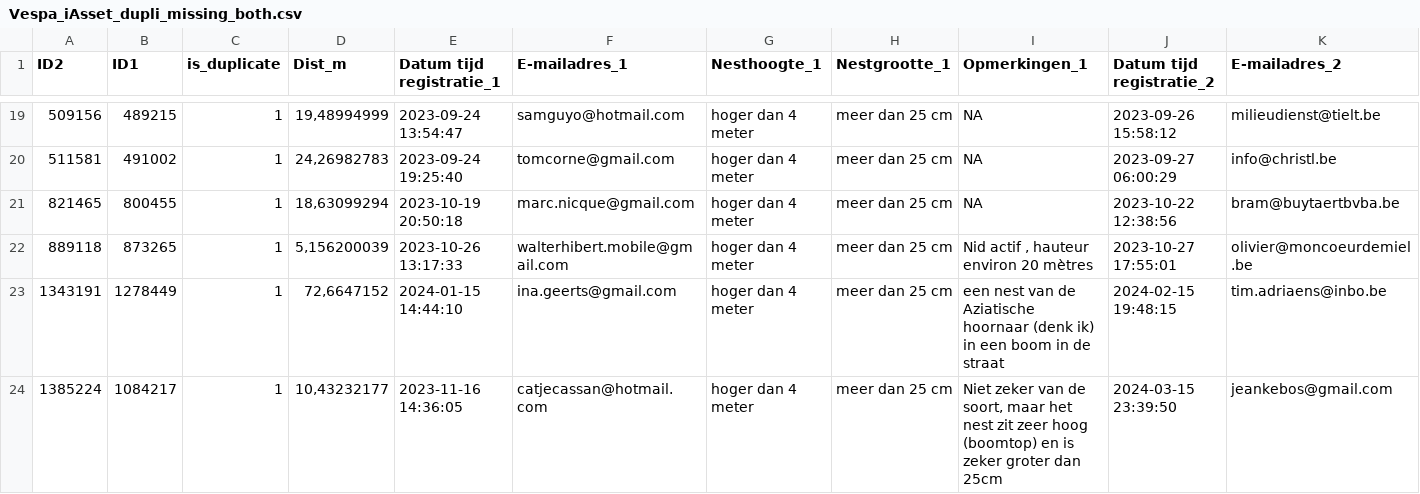
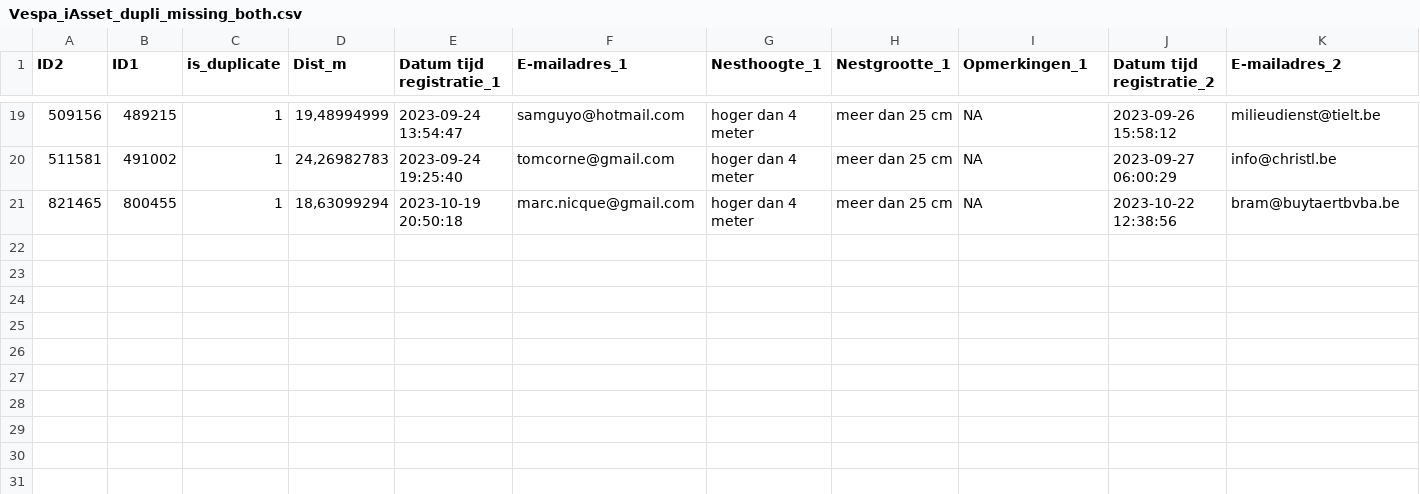
Before and after one commit to inbo/aspbo, a CSV file: data/interim/Vespa_iAsset_dupli_missing_both.csv, drawn as a sheet; only a part is shown, gaps mark what is left out; rows hold the shown columns only; the diff names each change by its address in the sheet, - before the commit and + after, or states it on an @@ line.

```diff
--- a/data/interim/Vespa_iAsset_dupli_missing_both.csv
+++ b/data/interim/Vespa_iAsset_dupli_missing_both.csv
-row 22: 889118 | 873265 | 1 | 5,156200039 | 2023-10-26 13:17:33 | walterhibert.mobile@gmail.com | hoger dan 4 meter | meer dan 25 cm | Nid actif , hauteur environ 20 mètres | 2023-10-27 17:55:01 | olivier@moncoeurdemiel.be
-row 23: 1343191 | 1278449 | 1 | 72,6647152 | 2024-01-15 14:44:10 | ina.geerts@gmail.com | hoger dan 4 meter | meer dan 25 cm | een nest van de Aziatische hoornaar (denk ik) in een boom in de straat | 2024-02-15 19:48:15 | tim.adriaens@inbo.be
-row 24: 1385224 | 1084217 | 1 | 10,43232177 | 2023-11-16 14:36:05 | catjecassan@hotmail.com | hoger dan 4 meter | meer dan 25 cm | Niet zeker van de soort, maar het nest zit zeer hoog (boomtop) en is zeker groter dan 25cm | 2024-03-15 23:39:50 | jeankebos@gmail.com
```
Also changed, not shown: 3 other files.
